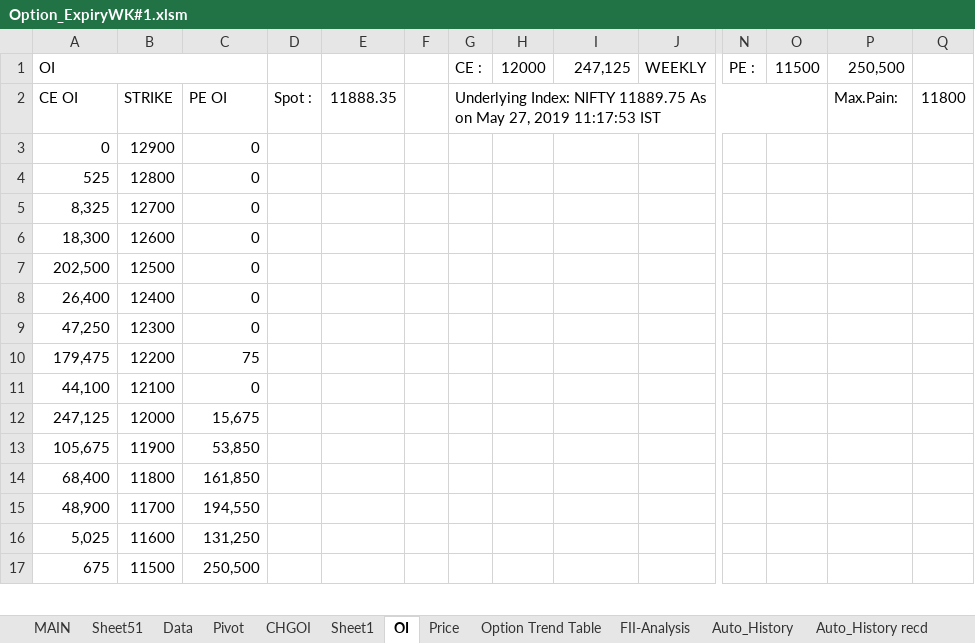
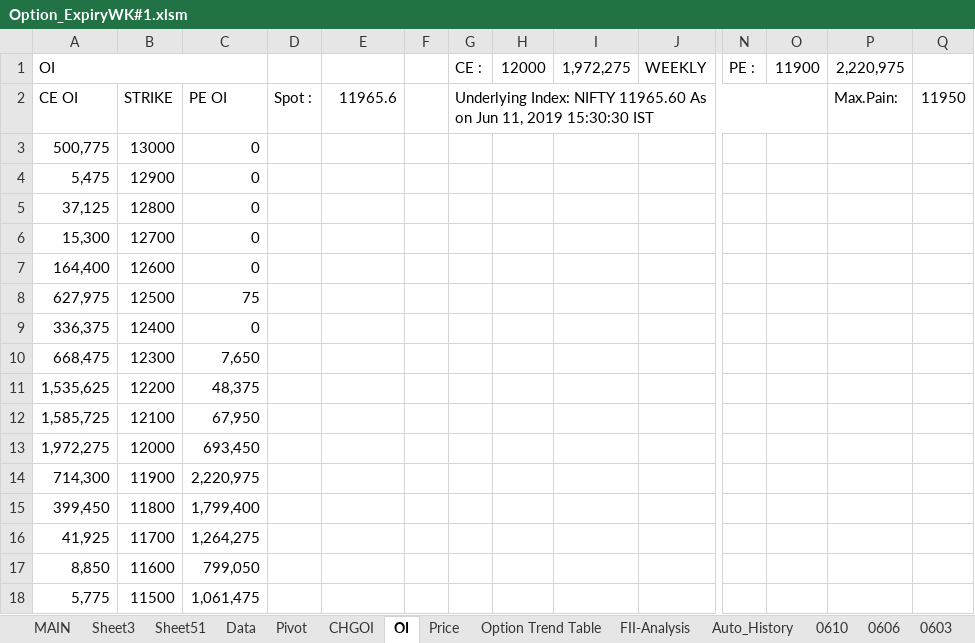
Before and after one commit to jaideep101/StocksExcels, an Excel workbook: Option_ExpiryWK#1.xlsm, sheet OI, drawn as a sheet; only a part is shown, gaps mark what is left out; values as stored, in another font and other column widths than the file's, no cell formats; charts and pictures not drawn; addresses are those after the commit; rows hold the shown columns only; the diff covers the shown part only; the diff names each change by its address in the sheet, - before the commit and + after, or states it on an @@ line.

```diff
--- a/Option_ExpiryWK#1.xlsm (sheet OI)
+++ b/Option_ExpiryWK#1.xlsm (sheet OI)
+sheet tab: Sheet3
+sheet tab: 0610
+sheet tab: 0606
+sheet tab: 0603
-I1: 247,125
+I1: 1,972,275
-O1: 11500
+O1: 11900
-P1: 250,500
+P1: 2,220,975
-E2: 11888.35
+E2: 11965.6
-G2: …Index: NIFTY 11889.75 As on May 27, 2019 11:17:53 IST
+G2: …Index: NIFTY 11965.60 As on Jun 11, 2019 15:30:30 IST
-Q2: 11800
+Q2: 11950
+row 3: 500,775 | 13000 | 0
-A4: 0
+A4: 5,475
-A5: 525
+A5: 37,125
-A6: 8,325
+A6: 15,300
-A7: 18,300
+A7: 164,400
-A8: 202,500
+A8: 627,975
-C8: 0
+C8: 75
-A9: 26,400
+A9: 336,375
-A10: 47,250
+A10: 668,475
-C10: 0
+C10: 7,650
-A11: 179,475
+A11: 1,535,625
-C11: 75
+C11: 48,375
-A12: 44,100
+A12: 1,585,725
-C12: 0
+C12: 67,950
-A13: 247,125
+A13: 1,972,275
-C13: 15,675
+C13: 693,450
-A14: 105,675
+A14: 714,300
-C14: 53,850
+C14: 2,220,975
-A15: 68,400
+A15: 399,450
-C15: 161,850
+C15: 1,799,400
-A16: 48,900
+A16: 41,925
-C16: 194,550
+C16: 1,264,275
-A17: 5,025
+A17: 8,850
-C17: 131,250
+C17: 799,050
-A18: 675
+A18: 5,775
-C18: 250,500
+C18: 1,061,475
```
Also changed, not shown: 1 removed row and 6 edited cells elsewhere in this sheet, sheet Data, sheet Sheet51, sheet MAIN, sheet Auto, sheet 0527, sheet Auto_History, 6 more sheets, other sheet tabs, cell formats, formulas that keep their value, hidden cells, charts or pictures.
